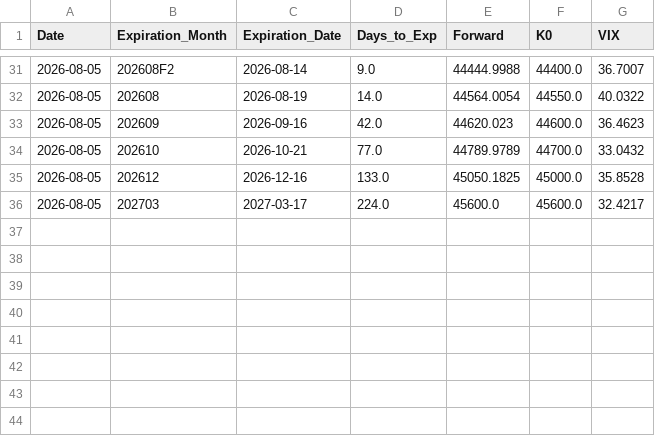
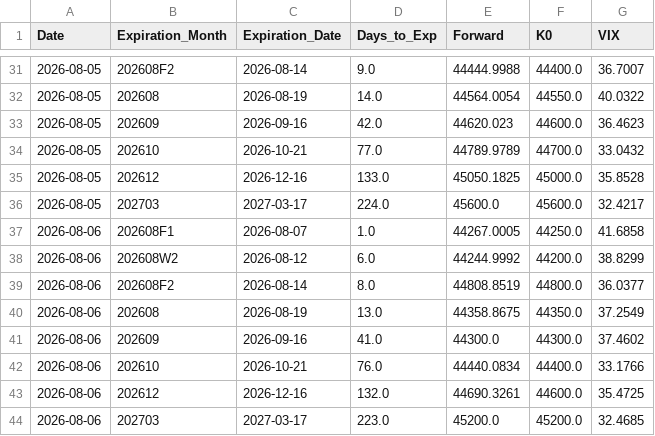
Before and after one commit to siang-dai/txo-vix-iv, a CSV file: data/vix_term_structure_history.csv, drawn as a sheet; only a part is shown, gaps mark what is left out; the diff names each change by its address in the sheet, - before the commit and + after, or states it on an @@ line.

```diff
--- a/data/vix_term_structure_history.csv
+++ b/data/vix_term_structure_history.csv
+row 37: 2026-08-06 | 202608F1 | 2026-08-07 | 1.0 | 44267.0005 | 44250.0 | 41.6858
+row 38: 2026-08-06 | 202608W2 | 2026-08-12 | 6.0 | 44244.9992 | 44200.0 | 38.8299
+row 39: 2026-08-06 | 202608F2 | 2026-08-14 | 8.0 | 44808.8519 | 44800.0 | 36.0377
+row 40: 2026-08-06 | 202608 | 2026-08-19 | 13.0 | 44358.8675 | 44350.0 | 37.2549
+row 41: 2026-08-06 | 202609 | 2026-09-16 | 41.0 | 44300.0 | 44300.0 | 37.4602
+row 42: 2026-08-06 | 202610 | 2026-10-21 | 76.0 | 44440.0834 | 44400.0 | 33.1766
+row 43: 2026-08-06 | 202612 | 2026-12-16 | 132.0 | 44690.3261 | 44600.0 | 35.4725
+row 44: 2026-08-06 | 202703 | 2027-03-17 | 223.0 | 45200.0 | 45200.0 | 32.4685
```
Also changed, not shown: data/latest_tx_iv_points.csv, 7 other files.
